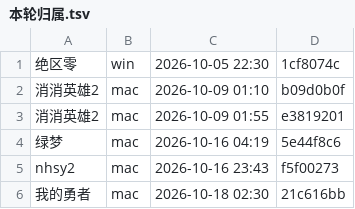
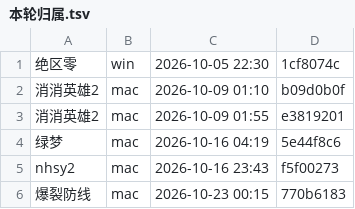
Before and after one commit to Aliang369/nixiang, a TSV file: 10_docs/双机协作/本轮归属.tsv, drawn as a sheet; removed rows and columns are numbered as before the commit, all else as after; the diff names each change by its address in the sheet, - before the commit and + after, or states it on an @@ line.

```diff
--- a/10_docs/双机协作/本轮归属.tsv
+++ b/10_docs/双机协作/本轮归属.tsv
-row 6: 我的勇者 | mac | 2026-10-18 02:30 | 21c616bb
+row 6: 爆裂防线 | mac | 2026-10-23 00:15 | 770b6183
```
Also changed, not shown: 10_docs/霓虹深渊2/轮次台账.tsv, 14 other files.
